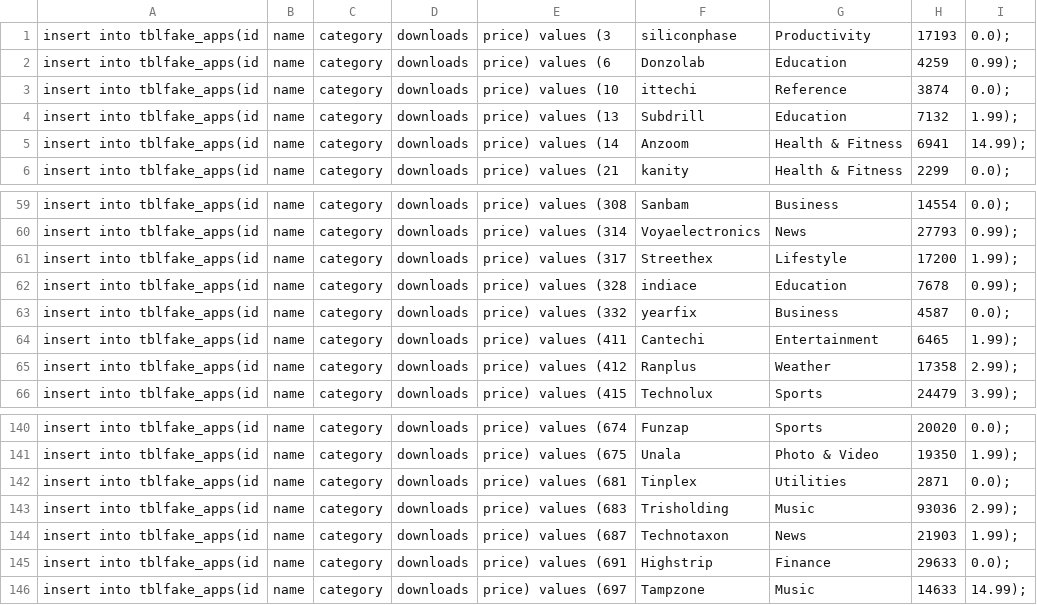
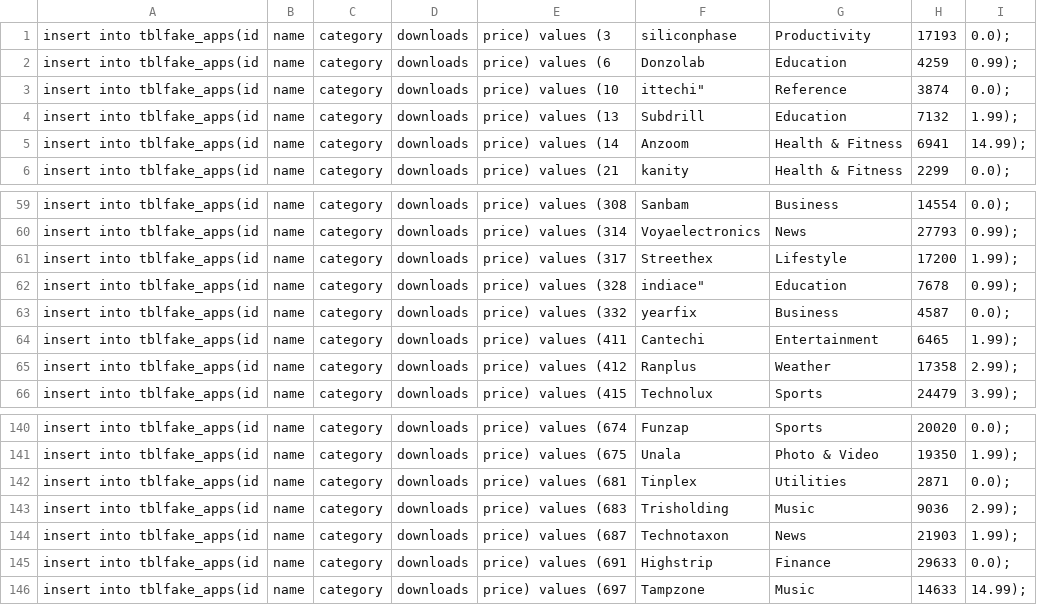
Before and after one commit to djaldave/infoM, a CSV file: final_load.csv, drawn as a sheet; only a part is shown, gaps mark what is left out.

Commit message:
Update final_load.csv
fix downloads row 683

```diff
--- a/final_load.csv
+++ b/final_load.csv
@@ -2,3 +2,3 @@ insert into tblfake_apps(id, name, category, downloads, price) values (3,"silico
 insert into tblfake_apps(id, name, category, downloads, price) values (6,"Donzolab","Education",4259,"0.99");
-insert into tblfake_apps(id, name, category, downloads, price) values (10,"ittechi","Reference",3874,"0.0");
+insert into tblfake_apps(id, name, category, downloads, price) values (10,ittechi","Reference",3874,"0.0");
 insert into tblfake_apps(id, name, category, downloads, price) values (13,"Subdrill","Education",7132,"1.99");
@@ -61,3 +61,3 @@ insert into tblfake_apps(id, name, category, downloads, price) values (314,"Voya
 insert into tblfake_apps(id, name, category, downloads, price) values (317,"Streethex","Lifestyle",17200,"1.99");
-insert into tblfake_apps(id, name, category, downloads, price) values (328,"indiace","Education",7678,"0.99");
+insert into tblfake_apps(id, name, category, downloads, price) values (328,indiace","Education",7678,"0.99");
 insert into tblfake_apps(id, name, category, downloads, price) values (332,"yearfix","Business",4587,"0.0");
@@ -142,3 +142,3 @@ insert into tblfake_apps(id, name, category, downloads, price) values (675,"Unal
 insert into tblfake_apps(id, name, category, downloads, price) values (681,"Tinplex","Utilities",2871,"0.0");
-insert into tblfake_apps(id, name, category, downloads, price) values (683,"Trisholding","Music",93036,"2.99");
+insert into tblfake_apps(id, name, category, downloads, price) values (683,"Trisholding","Music",9036,"2.99");
 insert into tblfake_apps(id, name, category, downloads, price) values (687,"Technotaxon","News",21903,"1.99");
```
